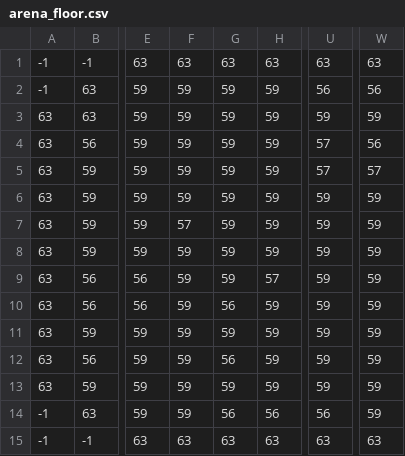
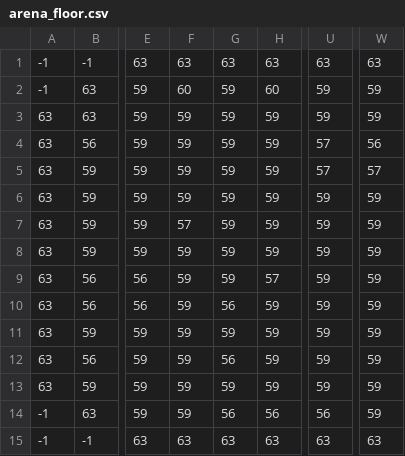
Before and after one commit to benshaies/ProjectRecall, a CSV file: arena/arena_floor.csv, drawn as a sheet; only a part is shown, gaps mark what is left out; the diff names each change by its address in the sheet, - before the commit and + after, or states it on an @@ line.

```diff
--- a/arena/arena_floor.csv
+++ b/arena/arena_floor.csv
-F2: 59
+F2: 60
-H2: 59
+H2: 60
-U2: 56
+U2: 59
-W2: 56
+W2: 59
```
Also changed, not shown: arena/arena_props.csv, 4 other files.
